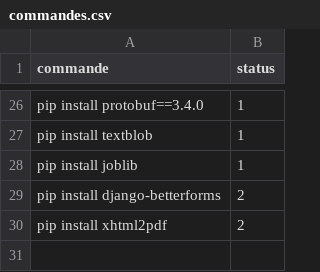
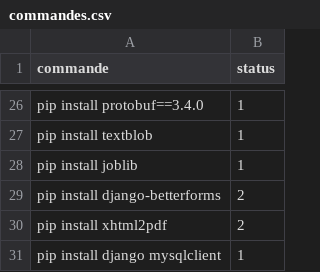
Before and after one commit to elhachimi-ch/setup_python, a CSV file: data/commandes.csv, drawn as a sheet; only a part is shown, gaps mark what is left out; the diff names each change by its address in the sheet, - before the commit and + after, or states it on an @@ line.

Commit message:
'MysqlConnector'

```diff
--- a/data/commandes.csv
+++ b/data/commandes.csv
+row 31: pip install django mysqlclient | 1
```
